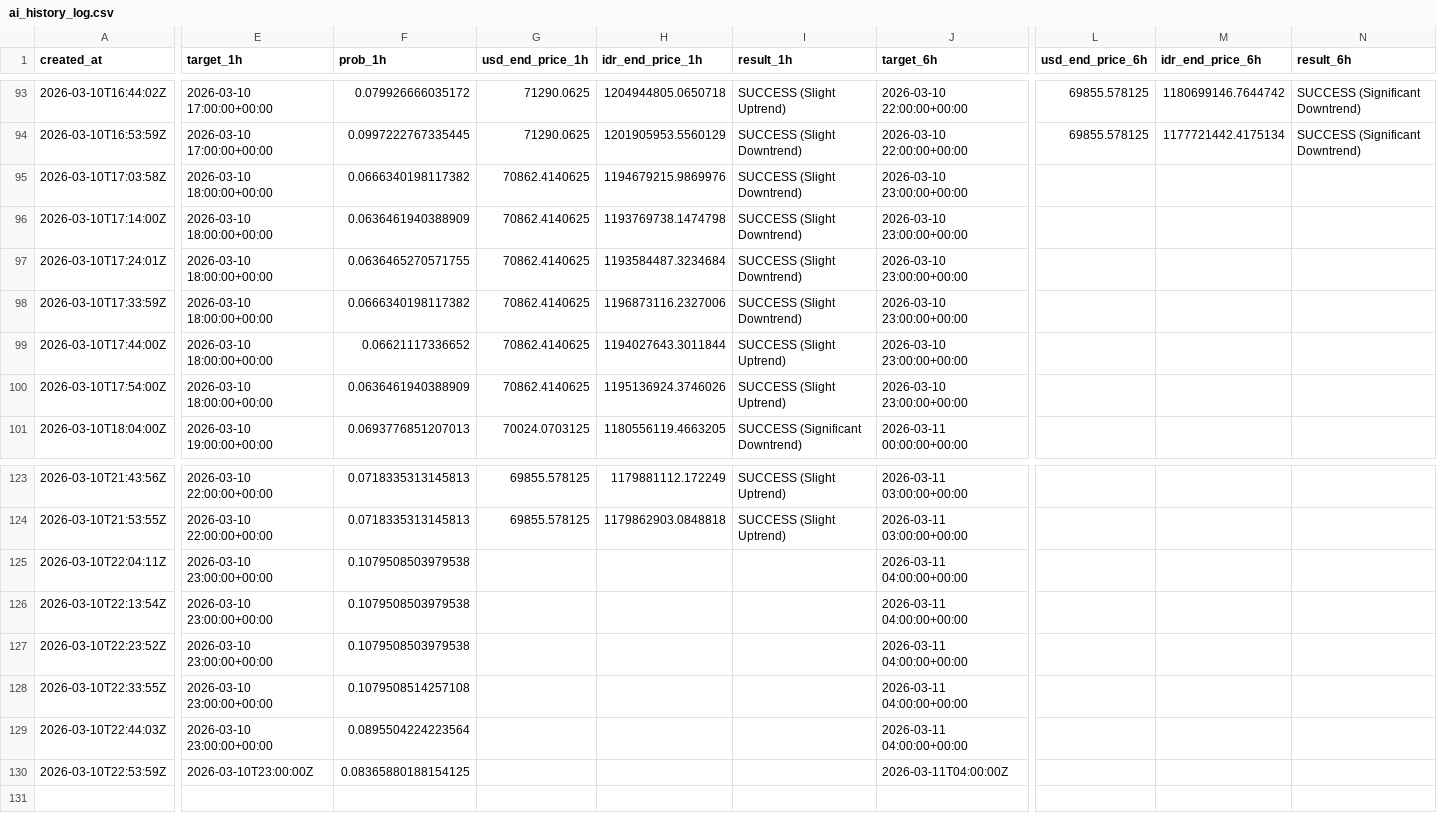
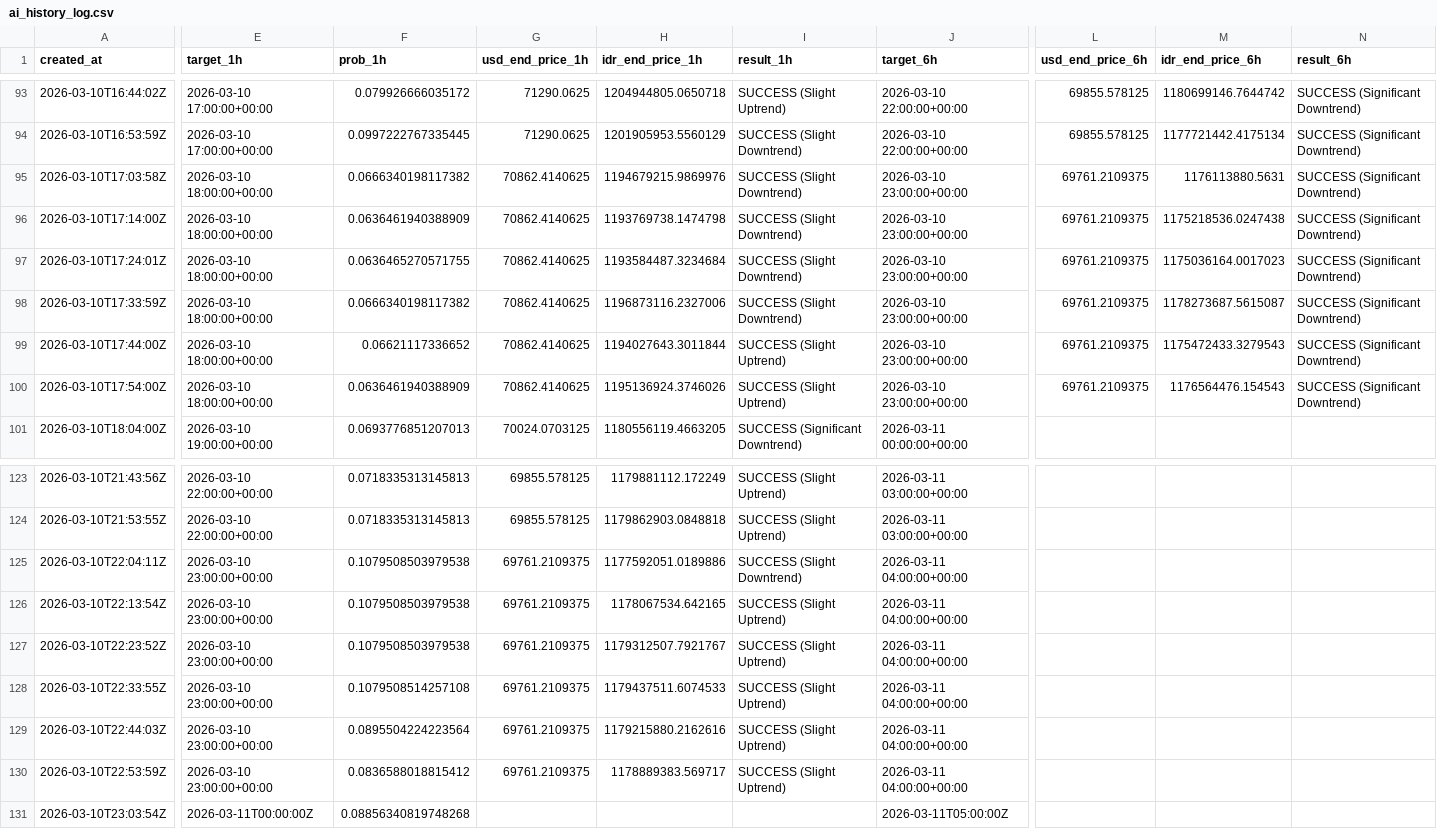
Before and after one commit to bryanagus/btc-bot, a CSV file: ai_history_log.csv, drawn as a sheet; only a part is shown, gaps mark what is left out; rows hold the shown columns only; the diff covers the shown part only; the diff names each change by its address in the sheet, - before the commit and + after, or states it on an @@ line.

```diff
--- a/ai_history_log.csv
+++ b/ai_history_log.csv
-L95:L100 (usd_end_price_6h): (empty)
+L95:L100 (usd_end_price_6h): 69761.2109375
-M95 (idr_end_price_6h): (empty)
+M95 (idr_end_price_6h): 1176113880.5631
-N95:N100 (result_6h): (empty)
+N95:N100 (result_6h): SUCCESS (Significant Downtrend)
-M96 (idr_end_price_6h): (empty)
+M96 (idr_end_price_6h): 1175218536.0247438
-M97 (idr_end_price_6h): (empty)
+M97 (idr_end_price_6h): 1175036164.0017023
-M98 (idr_end_price_6h): (empty)
+M98 (idr_end_price_6h): 1178273687.5615087
-M99 (idr_end_price_6h): (empty)
+M99 (idr_end_price_6h): 1175472433.3279543
-M100 (idr_end_price_6h): (empty)
+M100 (idr_end_price_6h): 1176564476.154543
-G125:G130 (usd_end_price_1h): (empty)
+G125:G130 (usd_end_price_1h): 69761.2109375
-H125 (idr_end_price_1h): (empty)
+H125 (idr_end_price_1h): 1177592051.0189886
-I125 (result_1h): (empty)
+I125 (result_1h): SUCCESS (Slight Downtrend)
-H126 (idr_end_price_1h): (empty)
+H126 (idr_end_price_1h): 1178067534.642165
-I126:I130 (result_1h): (empty)
+I126:I130 (result_1h): SUCCESS (Slight Uptrend)
-H127 (idr_end_price_1h): (empty)
+H127 (idr_end_price_1h): 1179312507.7921767
-H128 (idr_end_price_1h): (empty)
+H128 (idr_end_price_1h): 1179437511.6074533
-H129 (idr_end_price_1h): (empty)
+H129 (idr_end_price_1h): 1179215880.2162616
-E130 (target_1h): 2026-03-10T23:00:00Z
+E130 (target_1h): 2026-03-10 23:00:00+00:00
-F130 (prob_1h): 0.08365880188154125
+F130 (prob_1h): 0.0836588018815412
-H130 (idr_end_price_1h): (empty)
+H130 (idr_end_price_1h): 1178889383.569717
-J130 (target_6h): 2026-03-11T04:00:00Z
+J130 (target_6h): 2026-03-11 04:00:00+00:00
+row 131: 2026-03-10T23:03:54Z | 2026-03-11T00:00:00Z | 0.08856340819748268 |  |  |  | 2026-03-11T05:00:00Z
```
Also changed, not shown: 1 edited cell elsewhere in this file, 1 other file.
